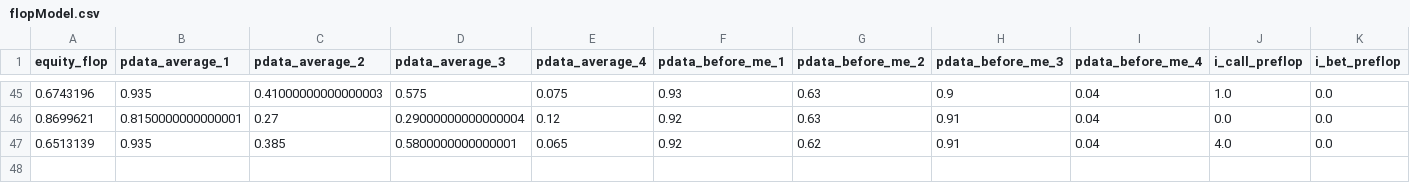
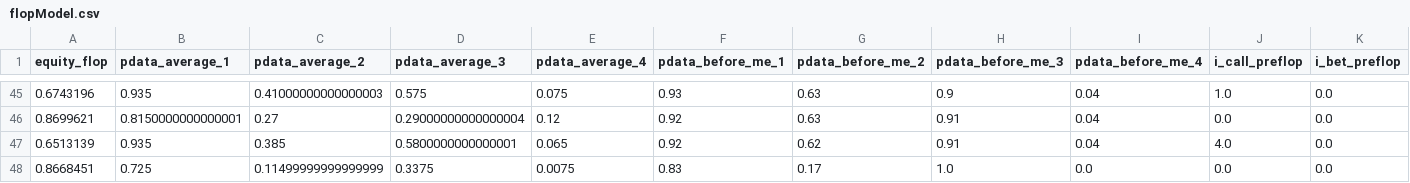
Before and after one commit to shavkat2610/priv_nolimit, a CSV file: csv_s/flopModel.csv, drawn as a sheet; only a part is shown, gaps mark what is left out; rows hold the shown columns only; the diff names each change by its address in the sheet, - before the commit and + after, or states it on an @@ line.

```diff
--- a/csv_s/flopModel.csv
+++ b/csv_s/flopModel.csv
+row 48: 0.8668451 | 0.725 | 0.11499999999999999 | 0.3375 | 0.0075 | 0.83 | 0.17 | 1.0 | 0.0 | 0.0 | 0.0
```
Also changed, not shown: 1 other file.
